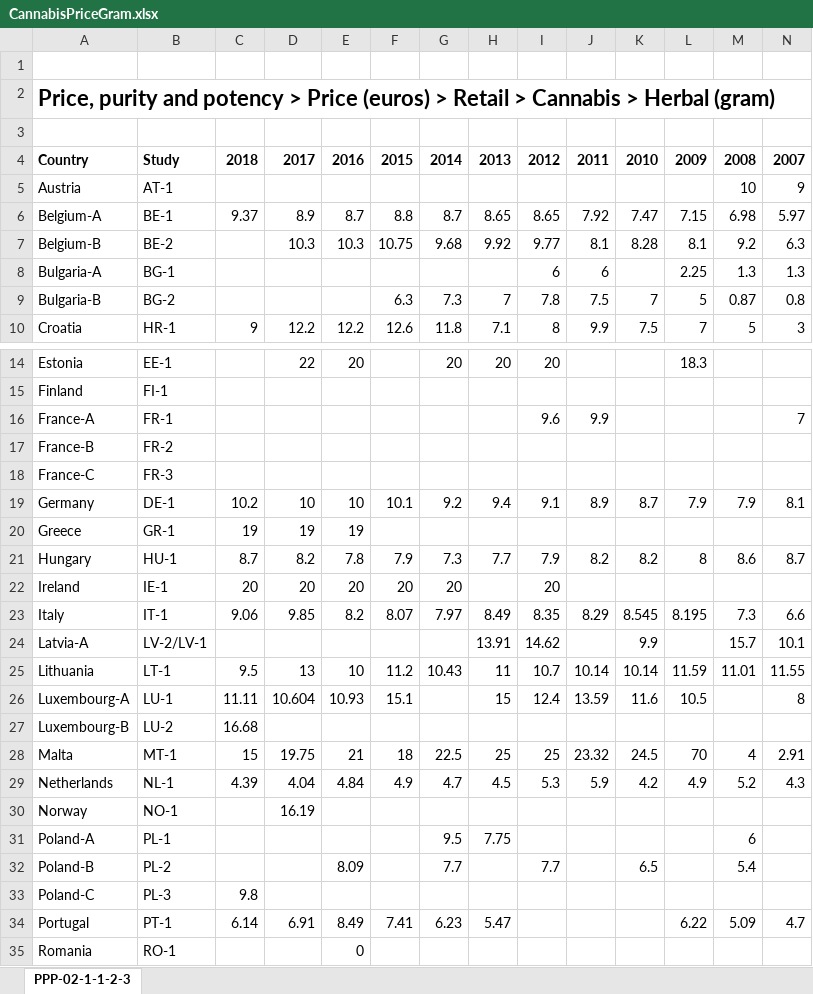
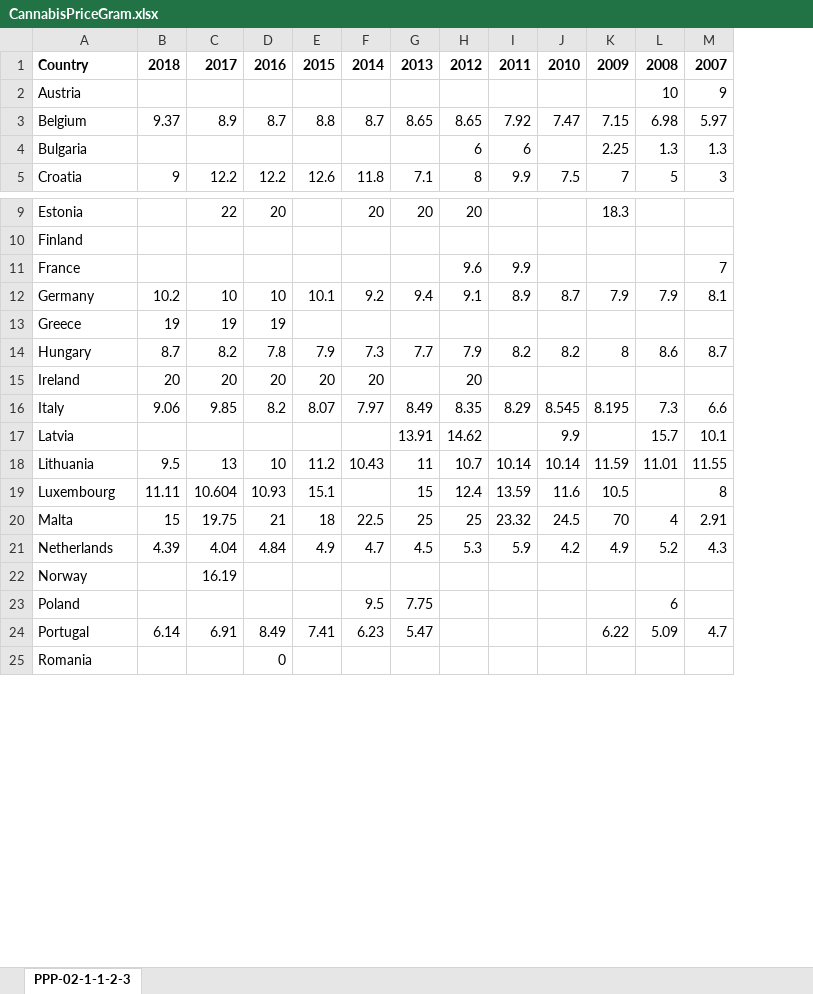
Before and after one commit to dustywhite7/Econ4350, an Excel workbook: Data/DrugUseEurope/CannabisPriceGram.xlsx, sheet PPP-02-1-1-2-3, drawn as a sheet; only a part is shown, gaps mark what is left out; values as stored, in another font and other column widths than the file's, no borders; charts and pictures not drawn; removed rows and columns are numbered as before the commit, all else as after; rows hold the shown columns only; the diff names each change by its address in the sheet, - before the commit and + after, or states it on an @@ line.

```diff
--- a/Data/DrugUseEurope/CannabisPriceGram.xlsx (sheet PPP-02-1-1-2-3)
+++ b/Data/DrugUseEurope/CannabisPriceGram.xlsx (sheet PPP-02-1-1-2-3)
-column B, rows 4-6: Study | AT-1 | BE-1; row 8: BG-1; row 10: HR-1; rows 14-16: EE-1 | FI-1 | FR-1; rows 19-26: DE-1 | GR-1 | HU-1 | IE-1 | IT-1 | LV-2/LV-1 | LT-1 | LU-1; rows 28-31: MT-1 | NL-1 | NO-1 | PL-1; rows 34-35: PT-1 | RO-1
-row 1: (empty)
-row 2: Price, purity and potency > Price (euros) > Retail > Cannabis > Herbal (gram)
-row 3: (empty)
-A3: Belgium-A
+A3: Belgium
-row 7: Belgium-B | BE-2 |  | 10.3 | 10.3 | 10.75 | 9.68 | 9.92 | 9.77 | 8.1 | 8.28 | 8.1 | 9.2 | 6.3
-A4: Bulgaria-A
+A4: Bulgaria
-row 9: Bulgaria-B | BG-2 |  |  |  | 6.3 | 7.3 | 7 | 7.8 | 7.5 | 7 | 5 | 0.87 | 0.8
-A11: France-A
+A11: France
-row 17: France-B | FR-2
-row 18: France-C | FR-3
-A17: Latvia-A
+A17: Latvia
-A19: Luxembourg-A
+A19: Luxembourg
-row 27: Luxembourg-B | LU-2 | 16.68
-A23: Poland-A
+A23: Poland
-row 32: Poland-B | PL-2 |  |  | 8.09 |  | 7.7 |  | 7.7 |  | 6.5 |  | 5.4
-row 33: Poland-C | PL-3 | 9.8
```
Also changed, not shown: charts or pictures, Data/DrugUseEurope/CannabisPurityPercent.xlsx, Data/DrugUseEurope/CannabisUsePercentage.xlsx, 11 other files.
